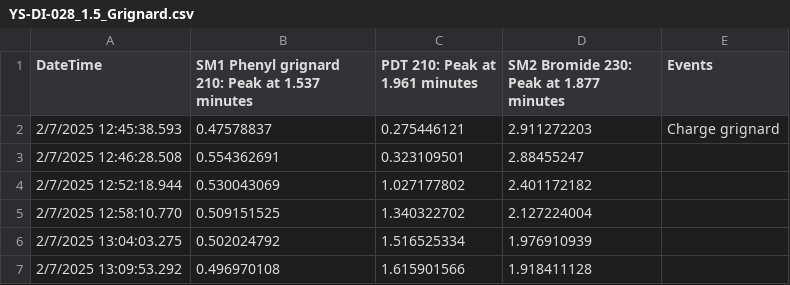
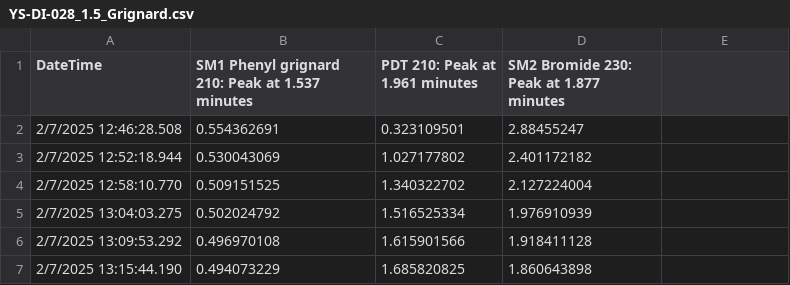
Before and after one commit to Leoliuuuuu/auto_graphing, a CSV file: YS-DI-028_1.5_Grignard.csv, drawn as a sheet; only a part is shown; the shorter side is filled out with more unchanged rows; the diff names each change by its address in the sheet, - before the commit and + after, or states it on an @@ line.

```diff
--- a/YS-DI-028_1.5_Grignard.csv
+++ b/YS-DI-028_1.5_Grignard.csv
-E1: Events
+E1: (empty)
-row 2: 2/7/2025 12:45:38.593 | 0.47578837 | 0.275446121 | 2.911272203 | Charge grignard
```
Also changed, not shown: YS-DI-025_Kumada_3mol%.csv, YS-DI-027_1.5_Ar-Br.csv.
